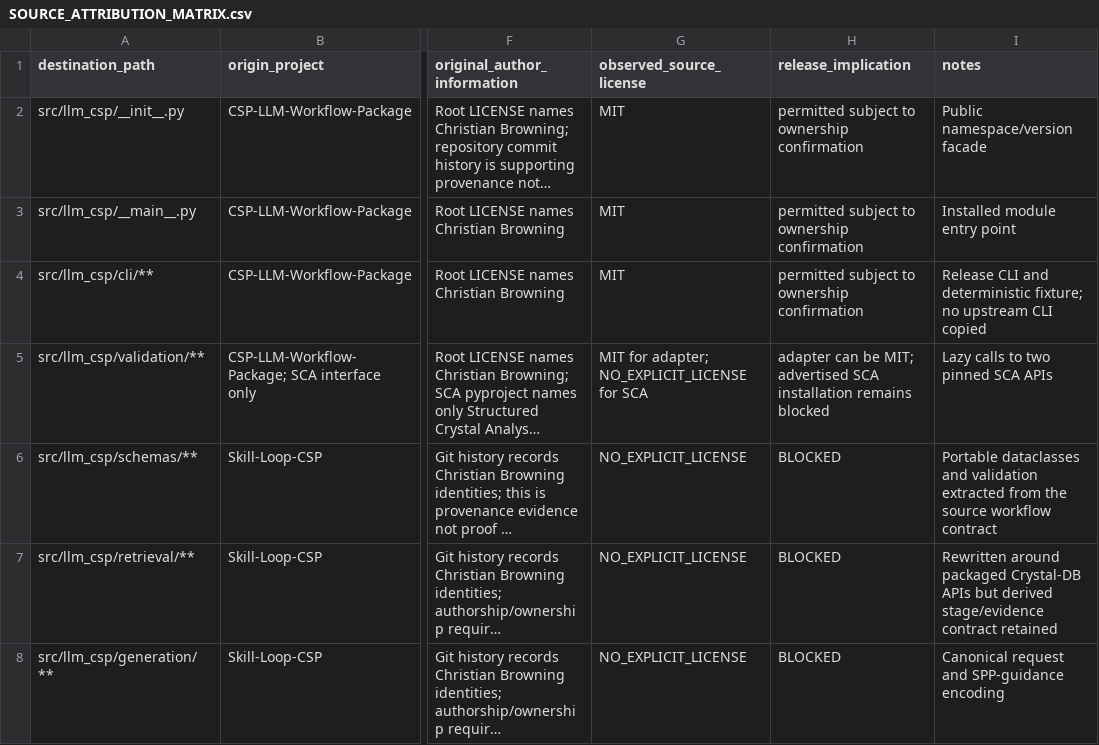
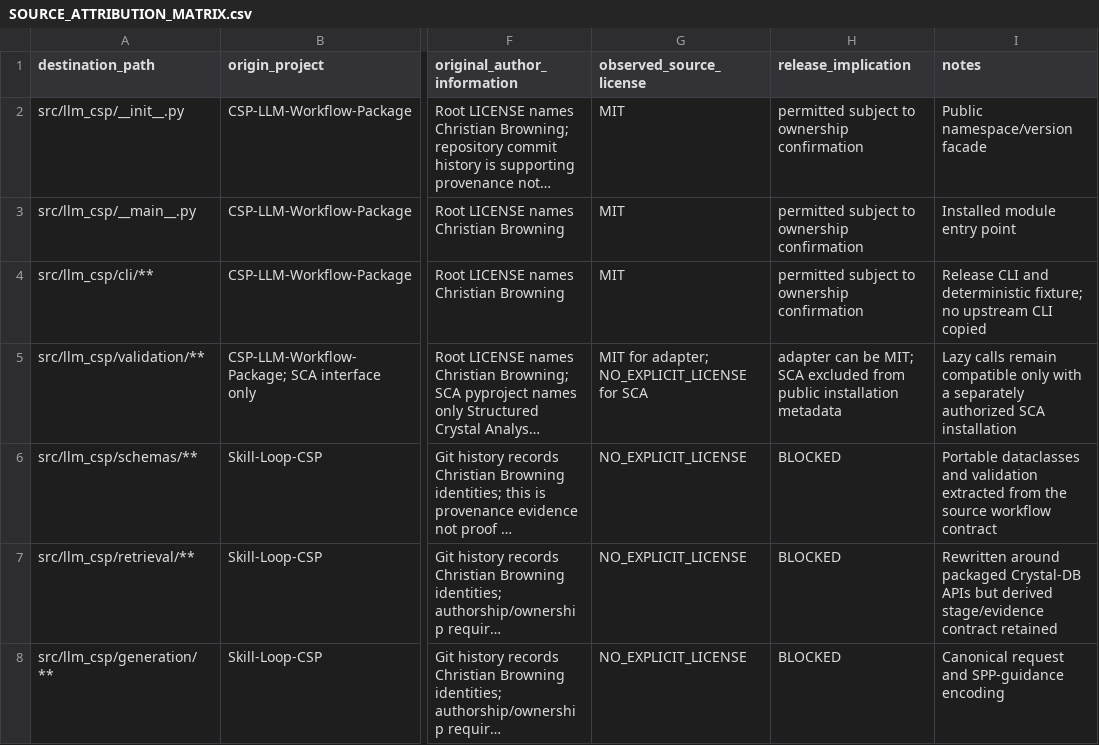
Before and after one commit to ChristianBrowning213/CSP-LLM-Workflow-Package, a CSV file: docs/packaging/SOURCE_ATTRIBUTION_MATRIX.csv, drawn as a sheet; only a part is shown, gaps mark what is left out; long unchanged cells end in …; the diff names each change by its address in the sheet, - before the commit and + after, or states it on an @@ line.

Commit message:
Define public licensing remediation boundary

```diff
--- a/docs/packaging/SOURCE_ATTRIBUTION_MATRIX.csv
+++ b/docs/packaging/SOURCE_ATTRIBUTION_MATRIX.csv
-H5 (release_implication): …be MIT; advertised SCA installation remains blocked
+H5 (release_implication): …be MIT; SCA excluded from public installation metadata
-I5 (notes): Lazy calls to two pinned SCA APIs
+I5 (notes): Lazy calls remain compatible only with a separately authorized SCA installation
```
Also changed, not shown: 20 other files.
